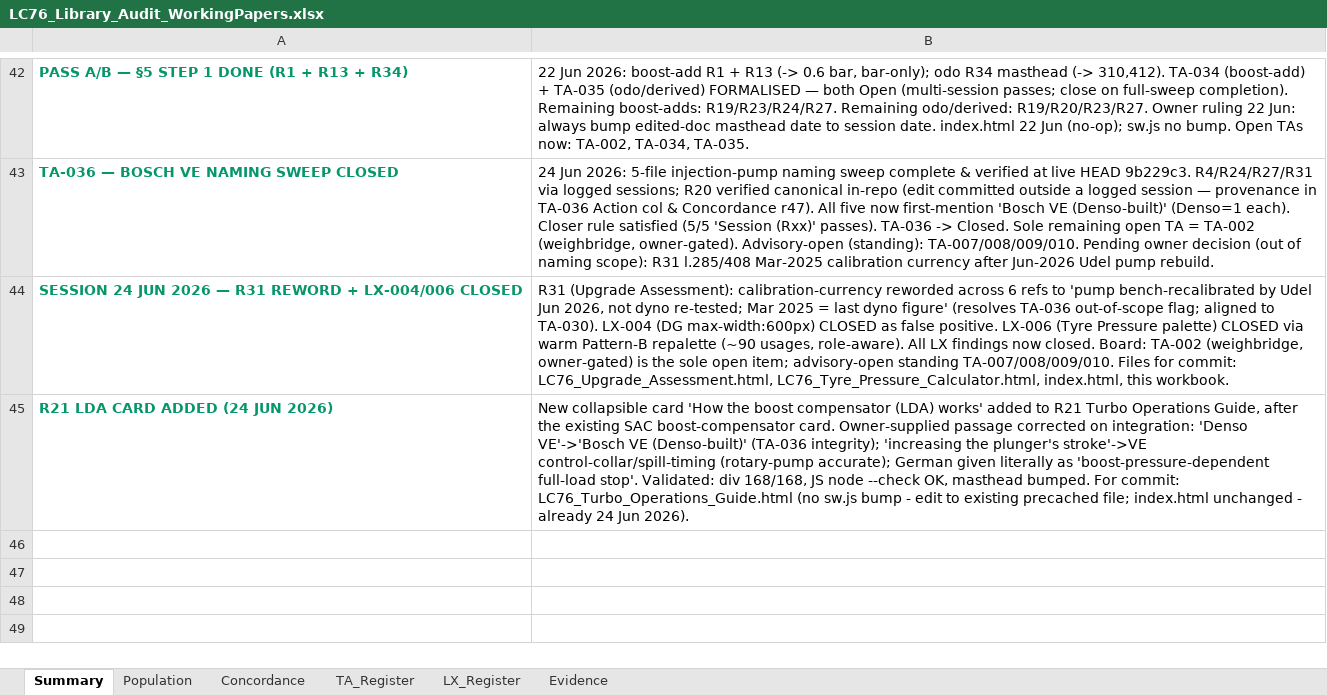
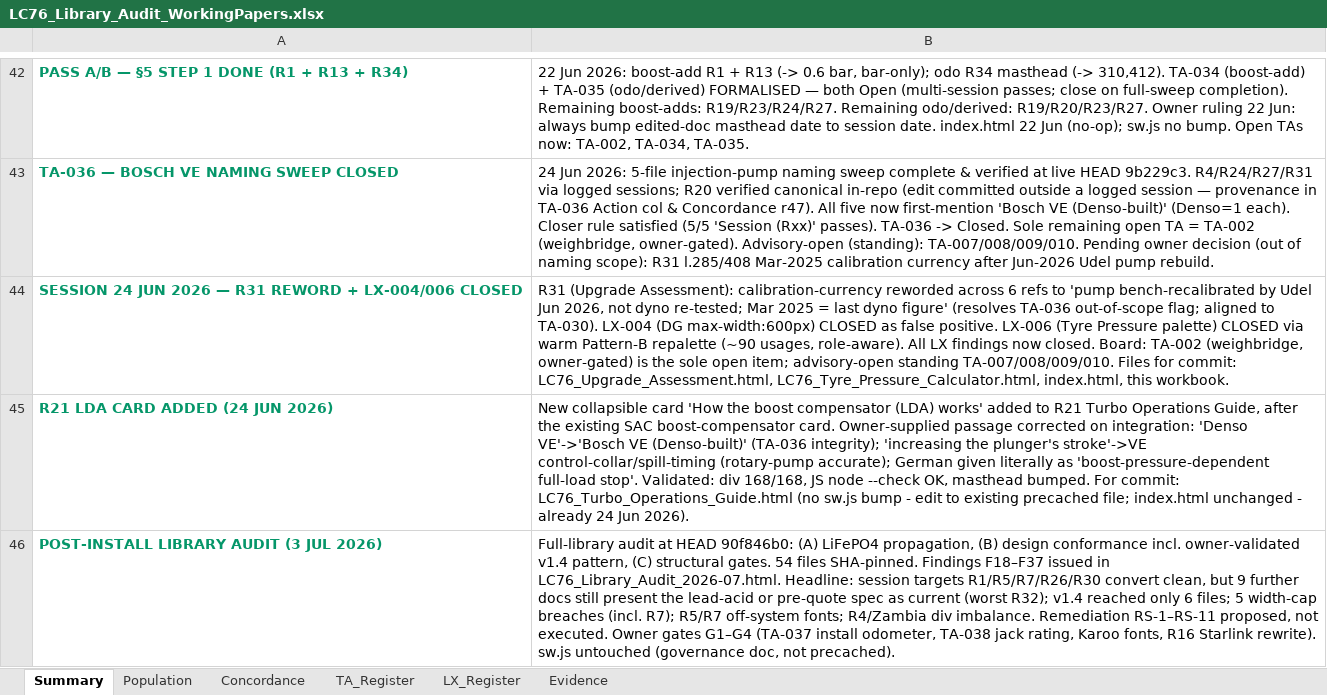
Before and after one commit to Overlandslabs/Consumption, an Excel workbook: LC76_Library_Audit_WorkingPapers.xlsx, sheet Summary, drawn as a sheet; only a part is shown, gaps mark what is left out; values as stored, in another font and other column widths than the file's, no borders; the diff names each change by its address in the sheet, - before the commit and + after, or states it on an @@ line.

```diff
--- a/LC76_Library_Audit_WorkingPapers.xlsx (sheet Summary)
+++ b/LC76_Library_Audit_WorkingPapers.xlsx (sheet Summary)
+row 46: POST-INSTALL LIBRARY AUDIT (3 JUL 2026) | Full-library audit at HEAD 90f846b0: (A) LiFePO4 propagation, (B) design conformance incl. owner-validated v1.4 pattern, (C) structural gates. 54 files SHA-pinned. Findings F18–F37 issued in LC76_Library_Audit_2026-07.html. Headline: session targets R1/R5/R7/R26/R30 convert clean, but 9 further docs still present the lead-acid or pre-quote spec as current (worst R32); v1.4 reached only 6 files; 5 width-cap breaches (incl. R7); R5/R7 off-system fonts; R4/Zambia div imbalance. Remediation RS-1–RS-11 proposed, not executed. Owner gates G1–G4 (TA-037 install odometer, TA-038 jack rating, Karoo fonts, R16 Starlink rewrite). sw.js untouched (governance doc, not precached).
```
Also changed, not shown: sheet LX_Register, sheet TA_Register, sheet Concordance, 3 other files.
